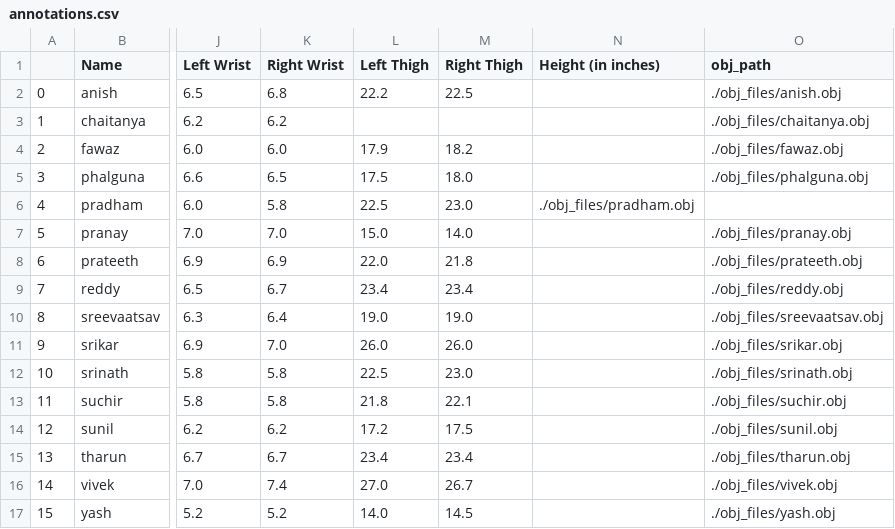
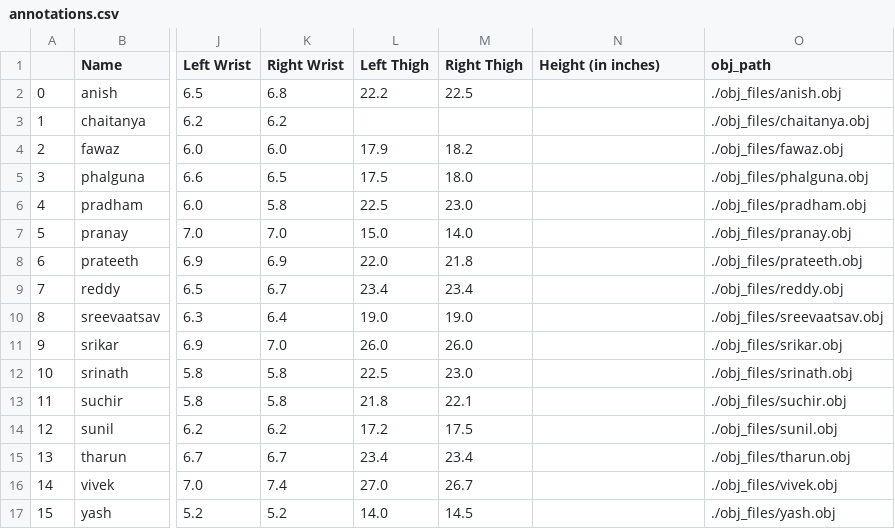
Before and after one commit to codemaster0407/Human_Body_Measurements, a CSV file: annotations.csv, drawn as a sheet; only a part is shown, gaps mark what is left out; the diff names each change by its address in the sheet, - before the commit and + after, or states it on an @@ line.

Commit message:
Update annotations.csv

```diff
--- a/annotations.csv
+++ b/annotations.csv
-N6 (Height (in inches)): ./obj_files/pradham.obj
+N6 (Height (in inches)): (empty)
-O6 (obj_path): (empty)
+O6 (obj_path): ./obj_files/pradham.obj
```
